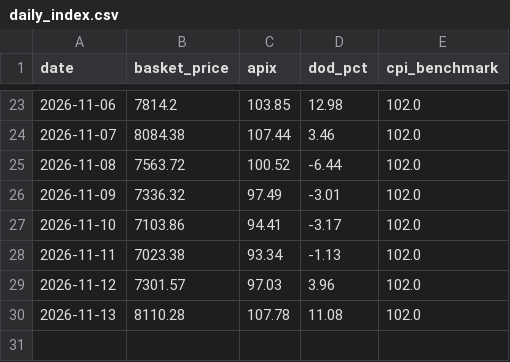
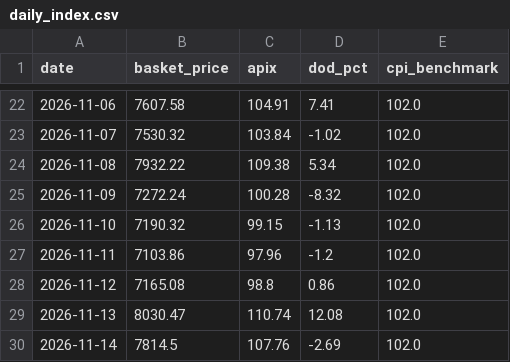
Before and after one commit to akshmitsharma40-hub/fair-flight, a CSV file: backend/daily_index.csv, drawn as a sheet; only a part is shown, gaps mark what is left out; the diff covers the shown part only.

```diff
--- a/backend/daily_index.csv
+++ b/backend/daily_index.csv
@@ -23,8 +22,9 @@ date,basket_price,apix,dod_pct,cpi_benchmark
-2026-11-06,7814.2,103.85,12.98,102.0
-2026-11-07,8084.38,107.44,3.46,102.0
-2026-11-08,7563.72,100.52,-6.44,102.0
-2026-11-09,7336.32,97.49,-3.01,102.0
-2026-11-10,7103.86,94.41,-3.17,102.0
-2026-11-11,7023.38,93.34,-1.13,102.0
-2026-11-12,7301.57,97.03,3.96,102.0
-2026-11-13,8110.28,107.78,11.08,102.0
+2026-11-06,7607.58,104.91,7.41,102.0
+2026-11-07,7530.32,103.84,-1.02,102.0
+2026-11-08,7932.22,109.38,5.34,102.0
+2026-11-09,7272.24,100.28,-8.32,102.0
+2026-11-10,7190.32,99.15,-1.13,102.0
+2026-11-11,7103.86,97.96,-1.2,102.0
+2026-11-12,7165.08,98.8,0.86,102.0
+2026-11-13,8030.47,110.74,12.08,102.0
+2026-11-14,7814.5,107.76,-2.69,102.0
```
Also changed, not shown: 1 removed row and 60 edited cells elsewhere in this file, backend/data_master.csv, backend/data_scraped_raw.csv, 1 other file.
